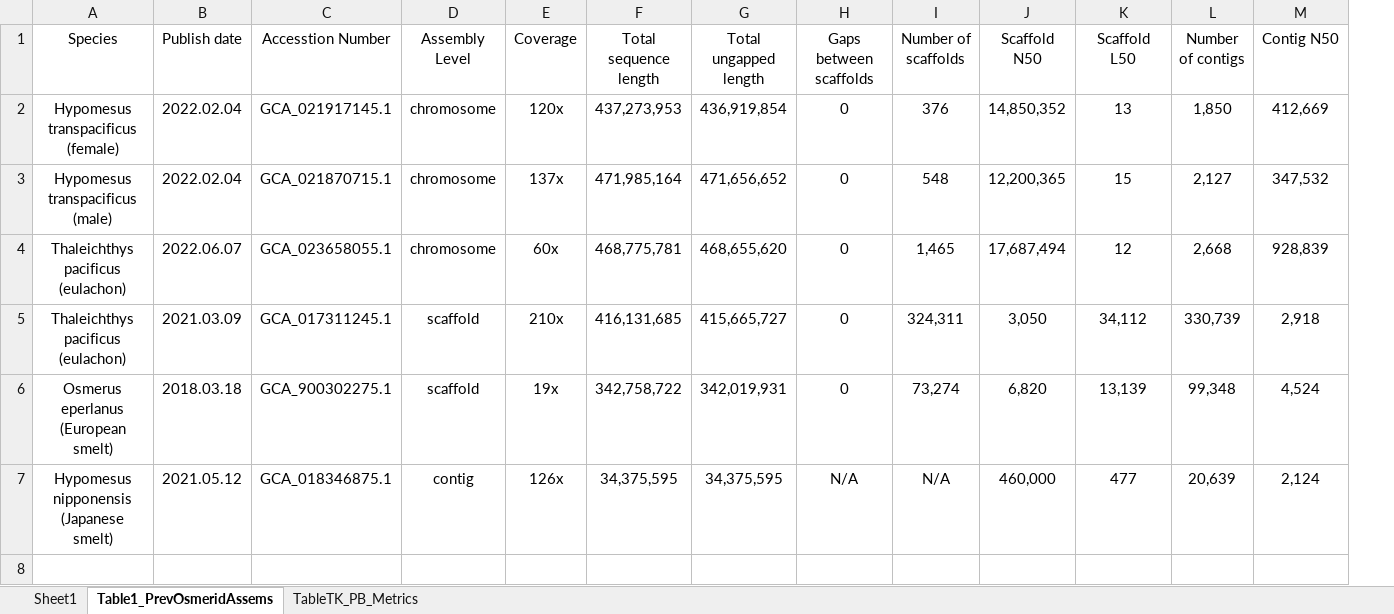
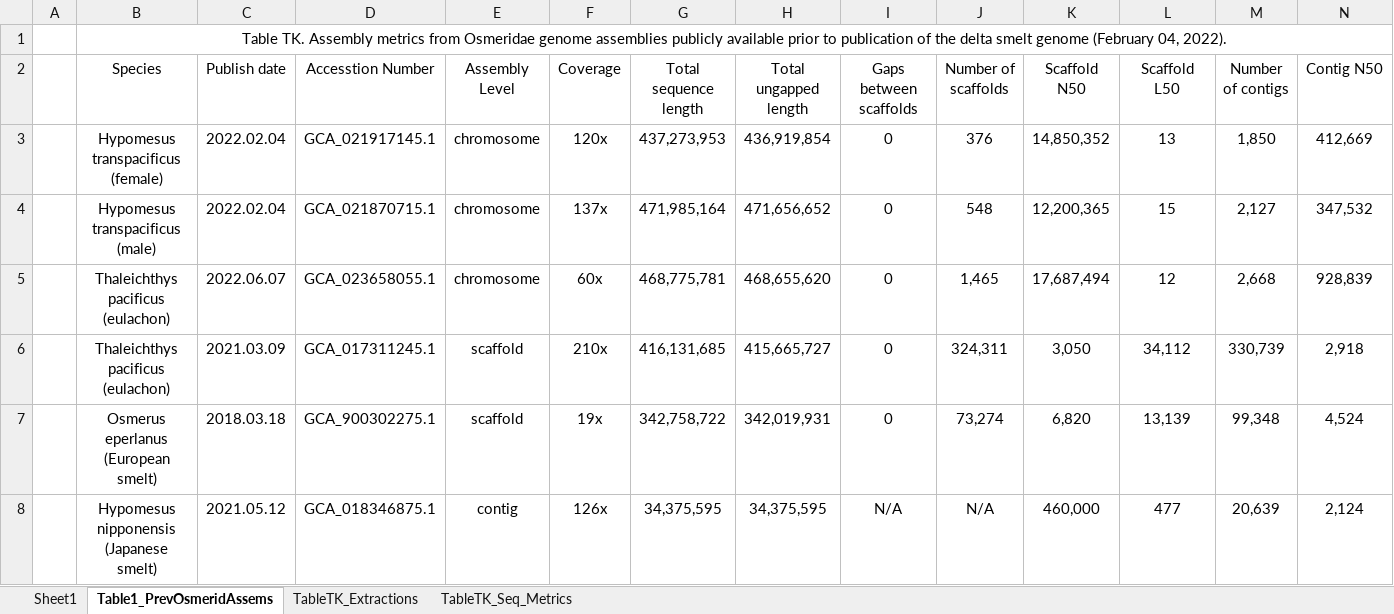
Before and after one commit to shannonekj/dissertation, an Excel workbook: tables_and_figures/Tables.xlsx, sheet Table1_PrevOsmeridAssems, drawn as a sheet; only a part is shown; values as stored, in another font and other column widths than the file's, no borders; addresses are those after the commit; rows hold the shown columns only; the diff names each change by its address in the sheet, - before the commit and + after, or states it on an @@ line.

Commit message:
add RawSeqStats+Extractions

```diff
--- a/tables_and_figures/Tables.xlsx (sheet Table1_PrevOsmeridAssems)
+++ b/tables_and_figures/Tables.xlsx (sheet Table1_PrevOsmeridAssems)
-sheet tab: TableTK_PB_Metrics
+sheet tab: TableTK_Seq_Metrics
+sheet tab: TableTK_Extractions
+column A, empty
+row 1:  | Table TK. Assembly metrics from Osmeridae genome assemblies publicly available prior to publication of the delta smelt genome (February 04, 2022).
```
